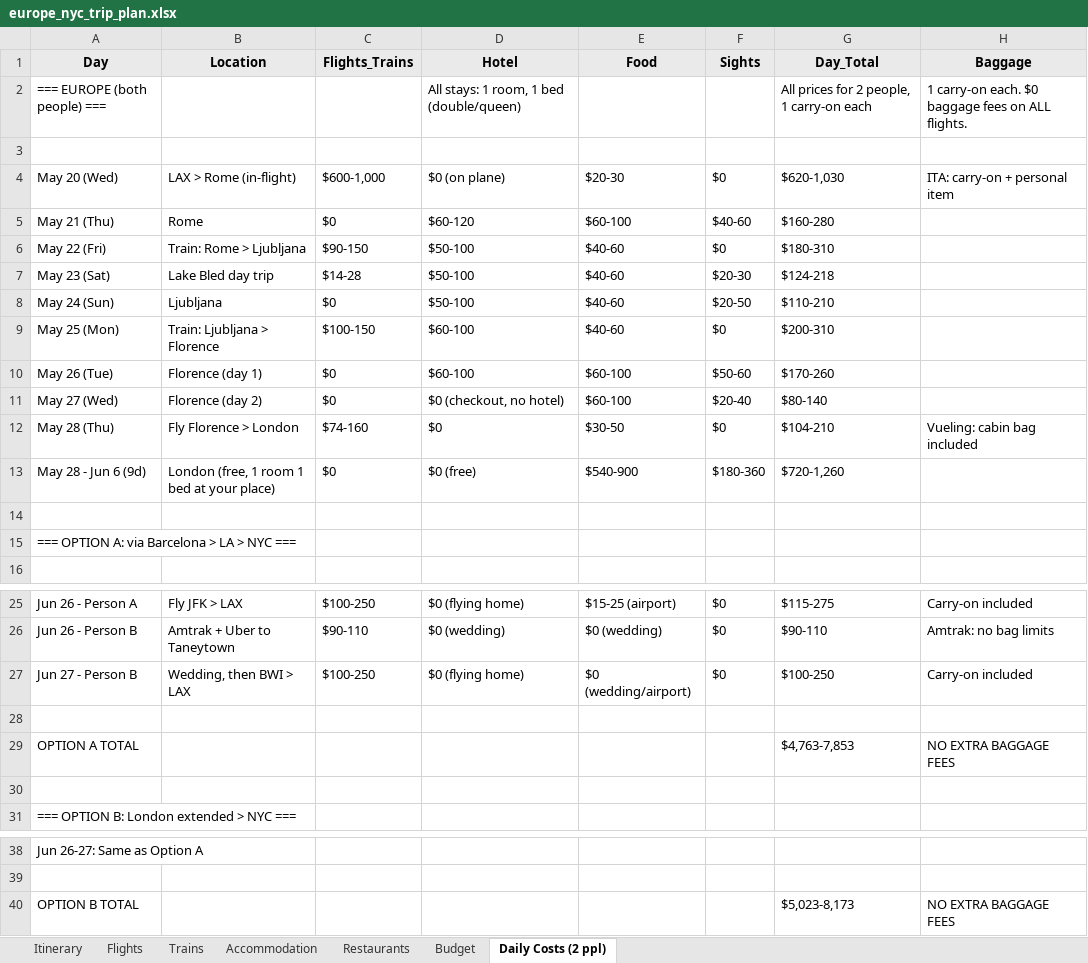
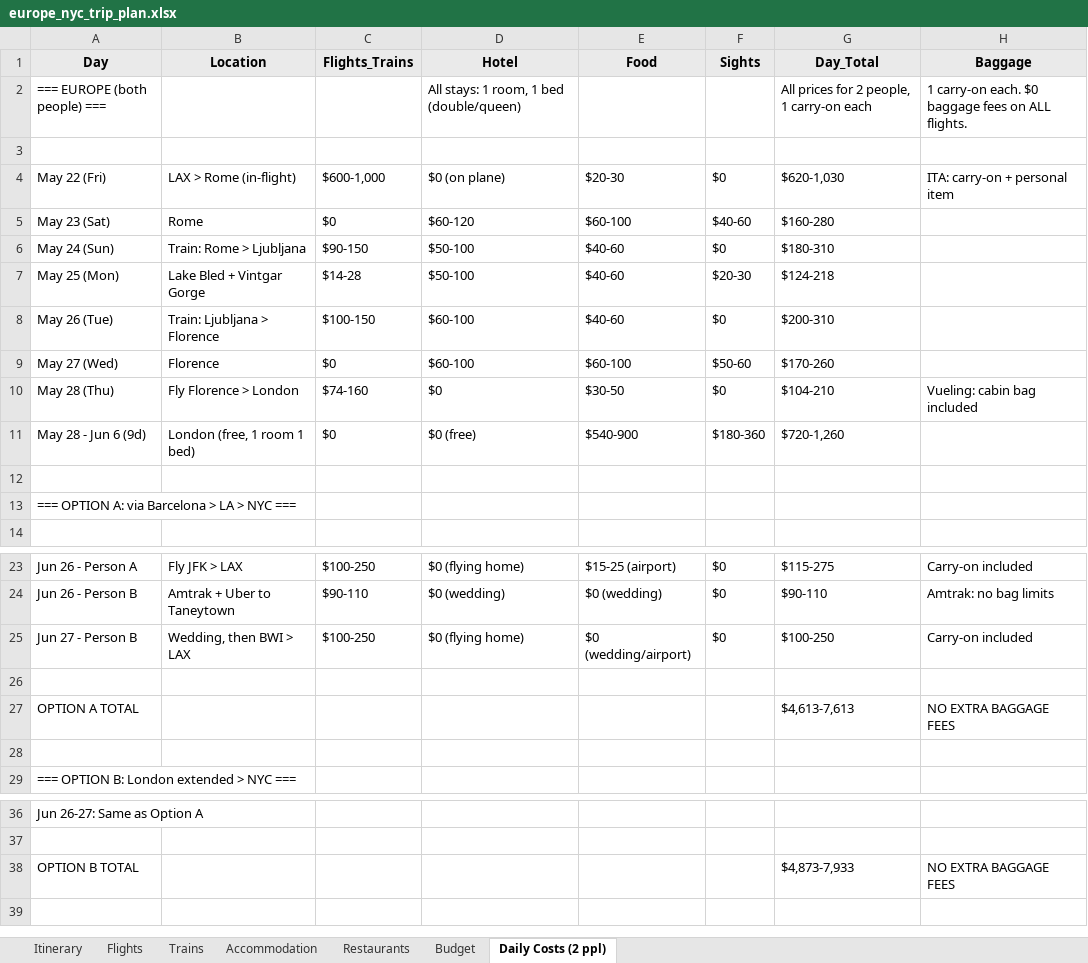
Before and after one commit to cavandonohoe/cavandonohoe.github.io, an Excel workbook: europe_nyc_trip_plan.xlsx, sheet Daily Costs (2 ppl), drawn as a sheet; only a part is shown, gaps mark what is left out; values as stored, in another font and other column widths than the file's, no borders; charts and pictures not drawn; removed rows and columns are numbered as before the commit, all else as after; the diff names each change by its address in the sheet, - before the commit and + after, or states it on an @@ line.

```diff
--- a/europe_nyc_trip_plan.xlsx (sheet Daily Costs (2 ppl))
+++ b/europe_nyc_trip_plan.xlsx (sheet Daily Costs (2 ppl))
-A4 (Day): May 20 (Wed)
+A4 (Day): May 22 (Fri)
-A5 (Day): May 21 (Thu)
+A5 (Day): May 23 (Sat)
-A6 (Day): May 22 (Fri)
+A6 (Day): May 24 (Sun)
-A7 (Day): May 23 (Sat)
+A7 (Day): May 25 (Mon)
-B7 (Location): Lake Bled day trip
+B7 (Location): Lake Bled + Vintgar Gorge
-row 8: May 24 (Sun) | Ljubljana | $0 | $50-100 | $40-60 | $20-50 | $110-210
-A8 (Day): May 25 (Mon)
+A8 (Day): May 26 (Tue)
-A9 (Day): May 26 (Tue)
+A9 (Day): May 27 (Wed)
-B9 (Location): Florence (day 1)
+B9 (Location): Florence
-row 11: May 27 (Wed) | Florence (day 2) | $0 | $0 (checkout, no hotel) | $60-100 | $20-40 | $80-140
-B11 (Location): London (free, 1 room 1 bed at your place)
+B11 (Location): London (free, 1 room 1 bed)
-G27 (Day_Total): $4,763-7,853
+G27 (Day_Total): $4,613-7,613
-G38 (Day_Total): $5,023-8,173
+G38 (Day_Total): $4,873-7,933
```
Also changed, not shown: sheet Budget, sheet Itinerary, sheet Accommodation, sheet Trains, sheet Flights, 17 other files.
